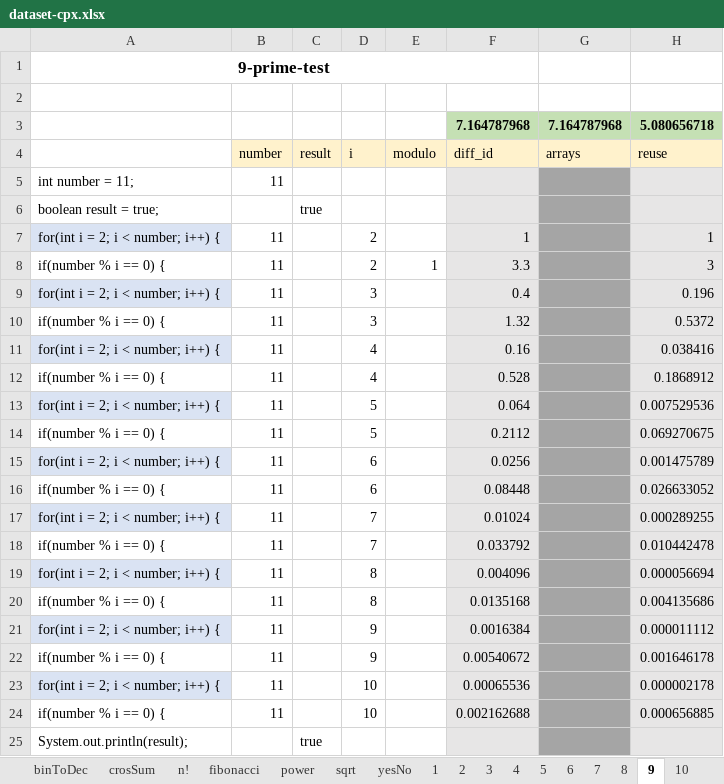
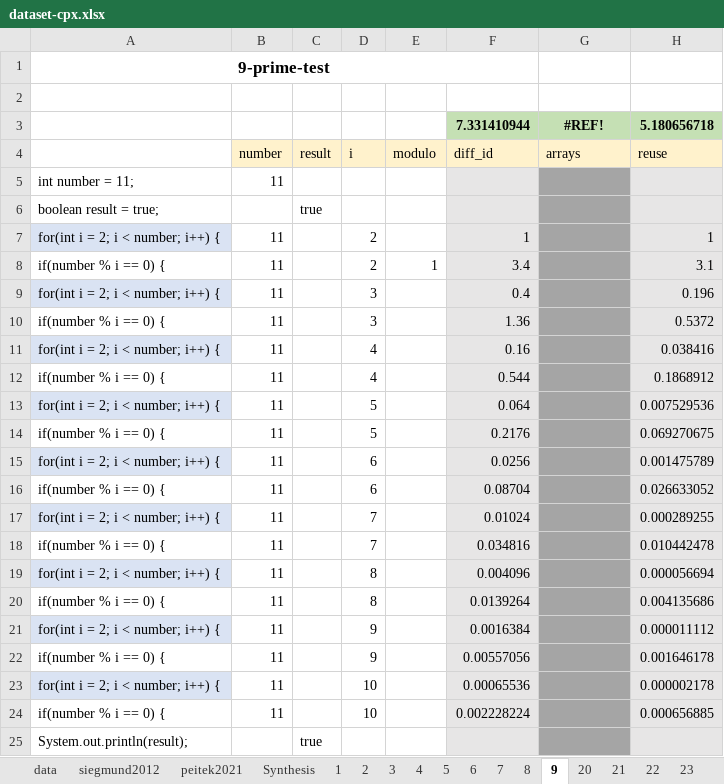
Before and after one commit to gillesfabre34/cpx, an Excel workbook: dataset-cpx.xlsx, sheet 9, drawn as a sheet; values as stored, in another font and other column widths than the file's, no borders; removed rows and columns are numbered as before the commit, all else as after; the diff names each change by its address in the sheet, - before the commit and + after, or states it on an @@ line.

```diff
--- a/dataset-cpx.xlsx (sheet 9)
+++ b/dataset-cpx.xlsx (sheet 9)
@@ sheet tab hidden: binToDec @@
@@ sheet tab hidden: crosSum @@
@@ sheet tab hidden: n! @@
@@ sheet tab hidden: fibonacci @@
@@ sheet tab hidden: power @@
@@ sheet tab hidden: sqrt @@
@@ sheet tab hidden: yesNo @@
@@ sheet tab hidden: 10 @@
-row 3:  |  |  |  |  | 7.164787968 | 7.164787968 | 5.080656718
+row 3:  |  |  |  |  | 7.331410944 | #REF! | 5.180656718
-F8: 3.3
+F8: 3.4
-H8: 3
+H8: 3.1
-F10: 1.32
+F10: 1.36
-F12: 0.528
+F12: 0.544
-F14: 0.2112
+F14: 0.2176
-F16: 0.08448
+F16: 0.08704
-F18: 0.033792
+F18: 0.034816
-F20: 0.0135168
+F20: 0.0139264
-F22: 0.00540672
+F22: 0.00557056
-F24: 0.002162688
+F24: 0.002228224
```
Also changed, not shown: sheet data, sheet Synthesis, sheet siegmund2012, sheet peitek2021, sheet 8, sheet 20, 8 more sheets, other sheet tabs, formulas that keep their value, hidden cells, charts or pictures, 1 other file.
